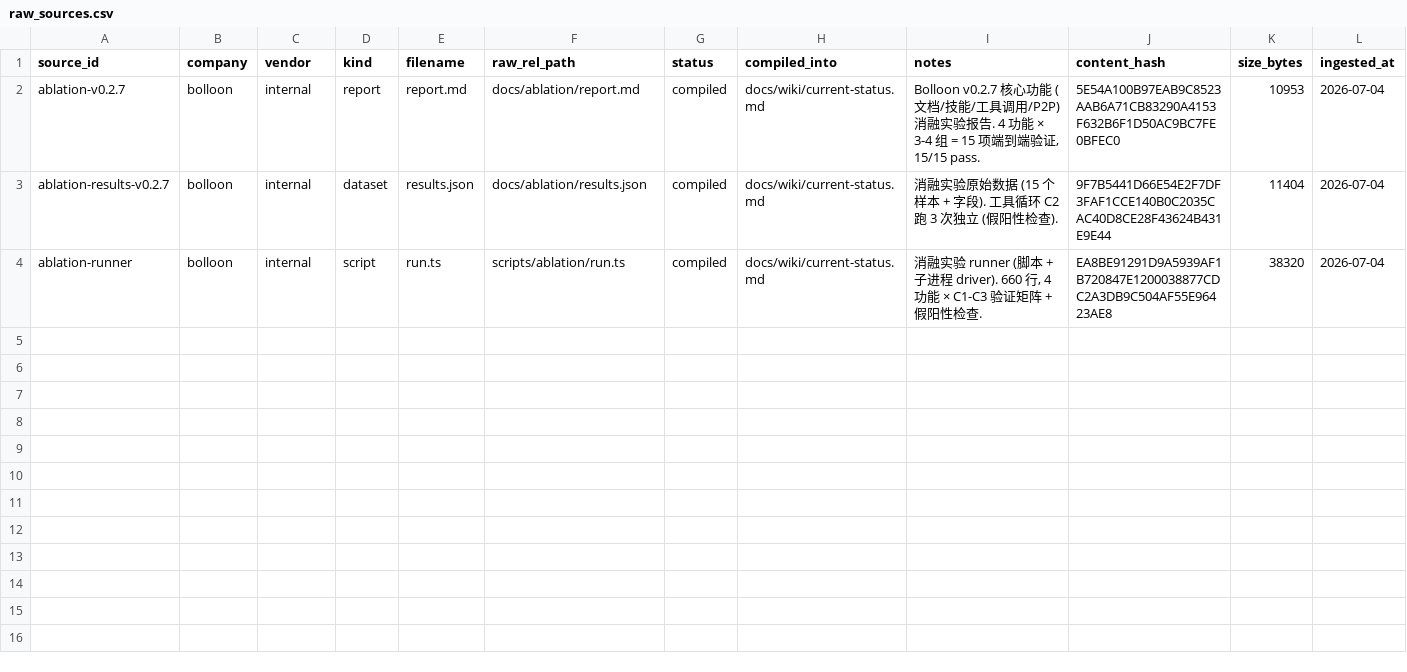
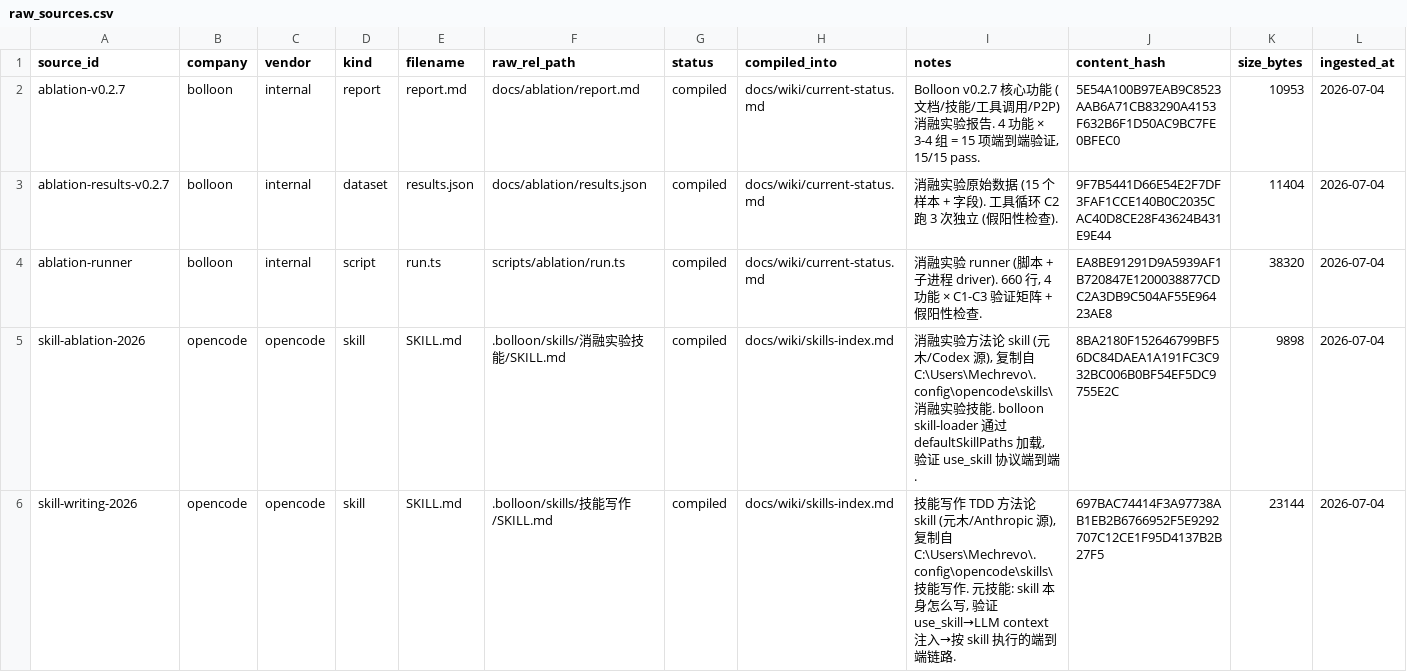
Before and after one commit to logos-42/bolloon, a CSV file: manifests/raw_sources.csv, drawn as a sheet; only a part is shown; rows hold the shown columns only; the diff names each change by its address in the sheet, - before the commit and + after, or states it on an @@ line.

Commit message:
feat(skills): 接入 2 个 opencode skill 到 bolloon
复制 C:\Users\Mechrevo\.config\opencode\skills 下 2 个 skill
到项目级 .bolloon/skills/ (defaultSkillPaths priority 2):
  - 消融实验技能 (skill-ablation-2026, 9898B, SHA-256 8BA218...)
  - 技能写作 (skill-writing-2026, 23144B, SHA-256 697BAC...)

注册到 manifests/raw_sources.csv (v2 schema, confidence 0.85, stable).

验证: npx tsx scripts/ablation/check_skills.ts → COUNT=2

已知限制: opencode skill 嵌套 (e.g. 消融实验技能/指标体系/SKILL.md
是 5 个子 skill) 当前 bolloon skill-loader 只看第一层 SKILL.md,
子 skill 暂不可被 use_skill 调用. follow-up: 改 skill-loader 支持嵌套.

```diff
--- a/manifests/raw_sources.csv
+++ b/manifests/raw_sources.csv
+row 5: skill-ablation-2026 | opencode | opencode | skill | SKILL.md | .bolloon/skills/消融实验技能/SKILL.md | compiled | docs/wiki/skills-index.md | 消融实验方法论 skill (元木/Codex 源), 复制自 C:\Users\Mechrevo\.config\opencode\skills\消融实验技能. bolloon skill-loader 通过 defaultSkillPaths 加载, 验证 use_skill 协议端到端. | 8BA2180F152646799BF56DC84DAEA1A191FC3C932BC006B0BF54EF5DC9755E2C | 9898 | 2026-07-04
+row 6: skill-writing-2026 | opencode | opencode | skill | SKILL.md | .bolloon/skills/技能写作/SKILL.md | compiled | docs/wiki/skills-index.md | 技能写作 TDD 方法论 skill (元木/Anthropic 源), 复制自 C:\Users\Mechrevo\.config\opencode\skills\技能写作. 元技能: skill 本身怎么写, 验证 use_skill→LLM context 注入→按 skill 执行的端到端链路. | 697BAC74414F3A97738AB1EB2B6766952F5E9292707C12CE1F95D4137B2B27F5 | 23144 | 2026-07-04
```
Also changed, not shown: 35 other files.
